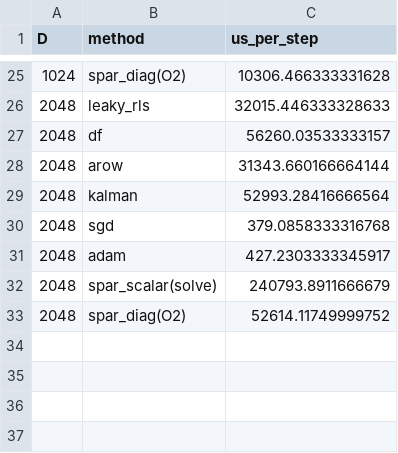
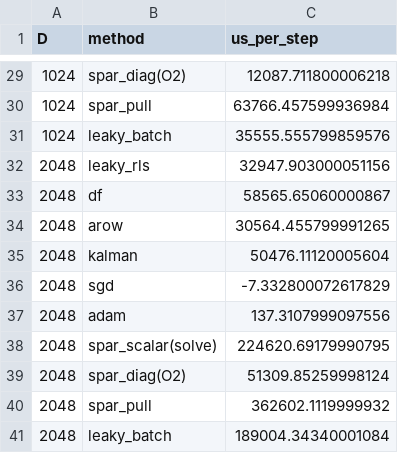
Before and after one commit to mrigank-script/spar-streaming-prior-anchored-ridge, a CSV file: results/ops_table.csv, drawn as a sheet; only a part is shown, gaps mark what is left out; the diff covers the shown part only.

```diff
--- a/results/ops_table.csv
+++ b/results/ops_table.csv
@@ -25,9 +29,13 @@ D,method,us_per_step
-1024,spar_diag(O2),10306.466333331628
-2048,leaky_rls,32015.446333328633
-2048,df,56260.03533333157
-2048,arow,31343.660166664144
-2048,kalman,52993.28416666564
-2048,sgd,379.0858333316768
-2048,adam,427.2303333345917
-2048,spar_scalar(solve),240793.8911666679
-2048,spar_diag(O2),52614.11749999752
+1024,spar_diag(O2),12087.711800006218
+1024,spar_pull,63766.457599936984
+1024,leaky_batch,35555.555799859576
+2048,leaky_rls,32947.903000051156
+2048,df,58565.65060000867
+2048,arow,30564.455799991265
+2048,kalman,50476.11120005604
+2048,sgd,-7.332800072617829
+2048,adam,137.3107999097556
+2048,spar_scalar(solve),224620.69179990795
+2048,spar_diag(O2),51309.85259998124
+2048,spar_pull,362602.1119999932
+2048,leaky_batch,189004.34340001084
```
Also changed, not shown: 4 added rows and 23 edited cells elsewhere in this file, results/sustained_drift.csv, 2 other files.
